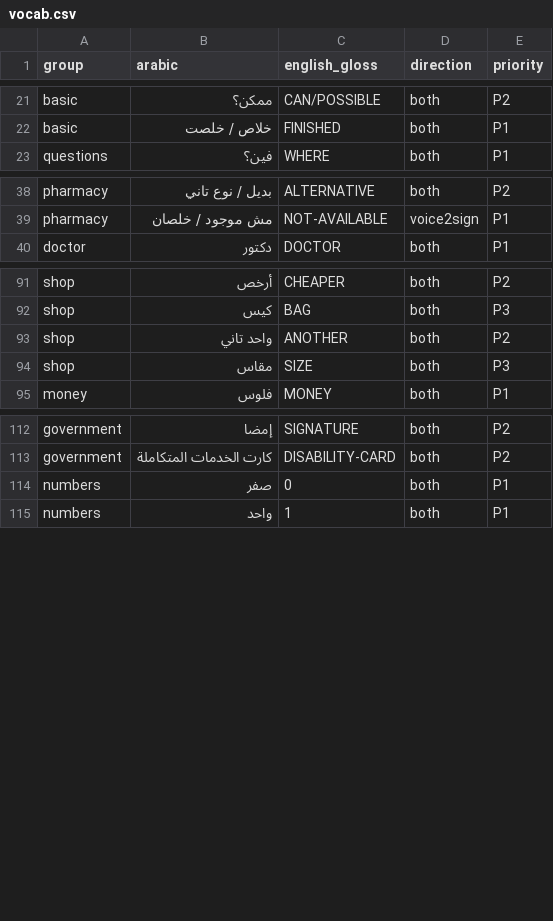
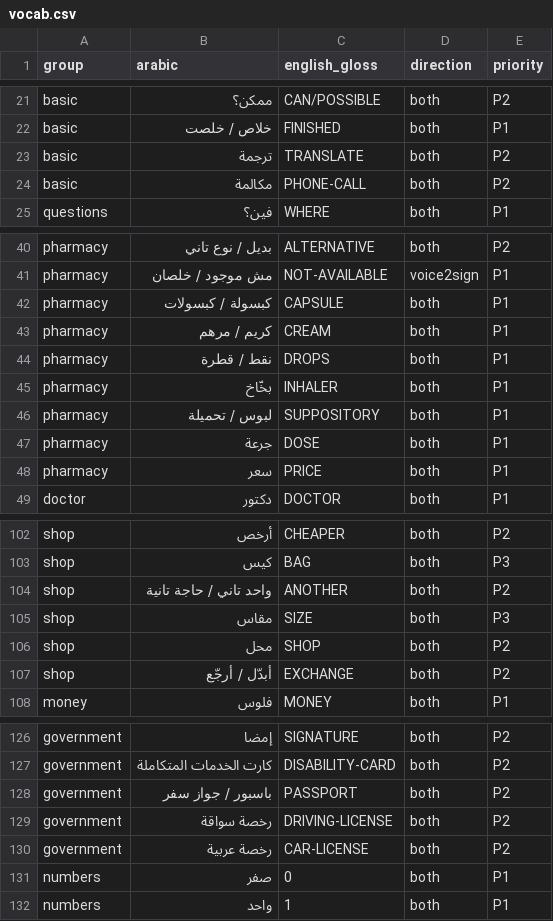
Before and after one commit to nrg1c3/wasl, a CSV file: signs/vocab.csv, drawn as a sheet; only a part is shown, gaps mark what is left out; the diff covers the shown part only.

```diff
--- a/signs/vocab.csv
+++ b/signs/vocab.csv
@@ -22,2 +22,4 @@ basic,ممكن؟,CAN/POSSIBLE,both,P2
 basic,خلاص / خلصت,FINISHED,both,P1
+basic,ترجمة,TRANSLATE,both,P2
+basic,مكالمة,PHONE-CALL,both,P2
 questions,فين؟,WHERE,both,P1
@@ -39,2 +41,9 @@ pharmacy,بديل / نوع تاني,ALTERNATIVE,both,P2
 pharmacy,مش موجود / خلصان,NOT-AVAILABLE,voice2sign,P1
+pharmacy,كبسولة / كبسولات,CAPSULE,both,P1
+pharmacy,كريم / مرهم,CREAM,both,P1
+pharmacy,نقط / قطرة,DROPS,both,P1
+pharmacy,بخّاخ,INHALER,both,P1
+pharmacy,لبوس / تحميلة,SUPPOSITORY,both,P1
+pharmacy,جرعة,DOSE,both,P1
+pharmacy,سعر,PRICE,both,P1
 doctor,دكتور,DOCTOR,both,P1
@@ -92,4 +103,6 @@ shop,أرخص,CHEAPER,both,P2
 shop,كيس,BAG,both,P3
-shop,واحد تاني,ANOTHER,both,P2
+shop,واحد تاني / حاجة تانية,ANOTHER,both,P2
 shop,مقاس,SIZE,both,P3
+shop,محل,SHOP,both,P2
+shop,أبدّل / أرجّع,EXCHANGE,both,P2
 money,فلوس,MONEY,both,P1
@@ -113,2 +127,5 @@ government,إمضا,SIGNATURE,both,P2
 government,كارت الخدمات المتكاملة,DISABILITY-CARD,both,P2
+government,باسبور / جواز سفر,PASSPORT,both,P2
+government,رخصة سواقة,DRIVING-LICENSE,both,P2
+government,رخصة عربية,CAR-LICENSE,both,P2
 numbers,صفر,0,both,P1
```
Also changed, not shown: 3 added rows and 4 edited cells elsewhere in this file, 6 other files.
